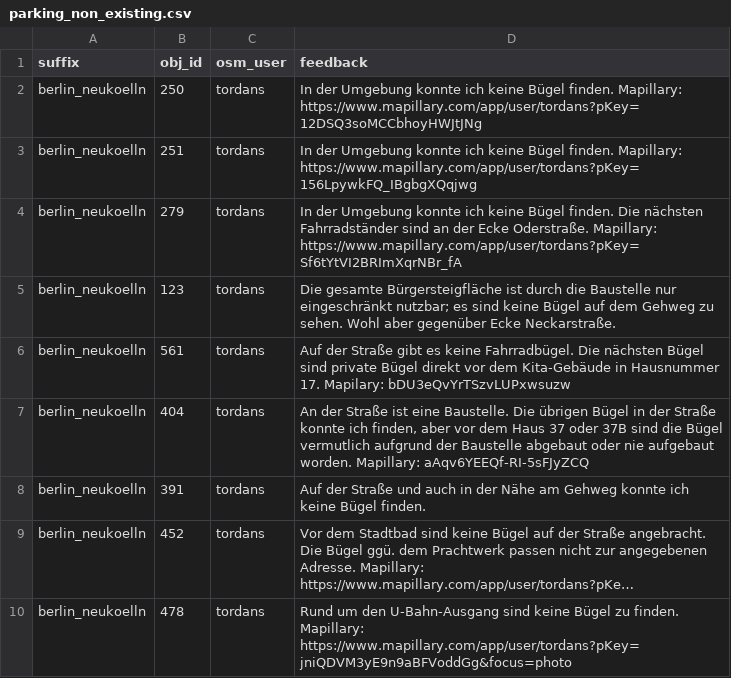
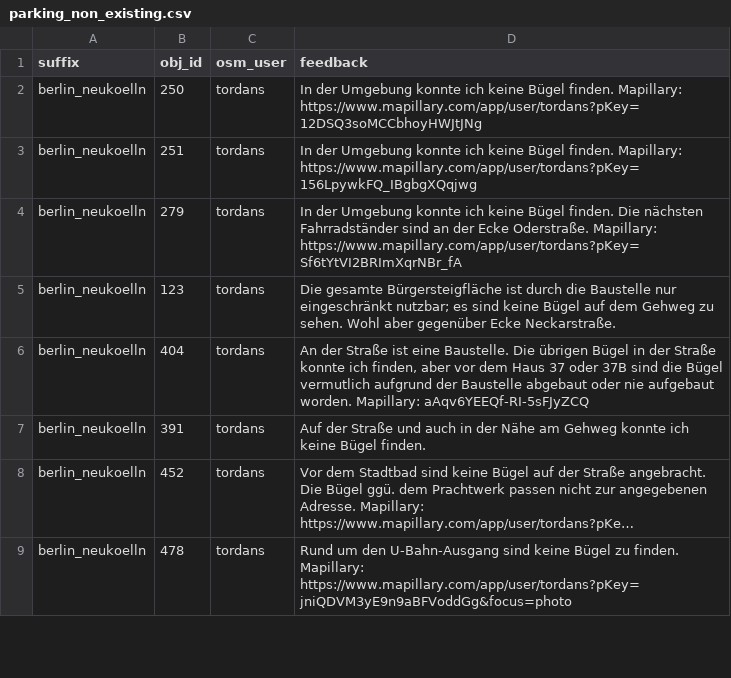
Before and after one commit to britiger/bikeparkingberlin, a CSV file: database/external_data/parking_non_existing.csv, drawn as a sheet; only a part is shown; long unchanged cells end in …; the diff names each change by its address in the sheet, - before the commit and + after, or states it on an @@ line.

Commit message:
Fahrradständer 561 wurde in 2020 "nachgeliefert"
Siehe https://www.openstreetmap.org/way/824532572
Der Bügel steht zwar jetzt nicht vor Hausnummer 15, wie in den Daten angegeben, sondern an der 21; aber er passt inhaltlich zu den Angaben des Bezirks-Datensatzen. Mapillary: https://www.mapillary.com/app/?pKey=YUSgQYdblxN1yYTTelXqQQ. In Hausnr 17 ist eine Kita; ich vermute für diese sind die Bügel gedacht.

```diff
--- a/database/external_data/parking_non_existing.csv
+++ b/database/external_data/parking_non_existing.csv
-row 6: berlin_neukoelln | 561 | tordans | Auf der Straße gibt es keine Fahrradbügel. Die nächsten Bügel sind private Bügel direkt vor dem Kita-Gebäude in Hausnummer 17. Mapilary: bDU3eQvYrTSzvLUPxwsuzw
```
